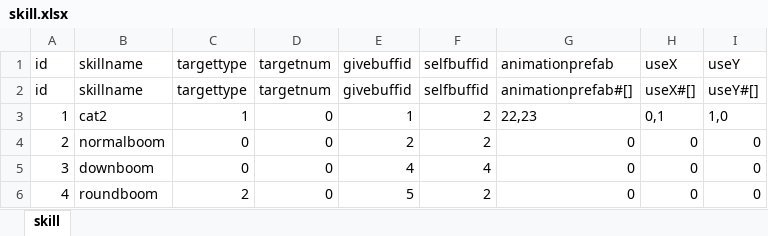
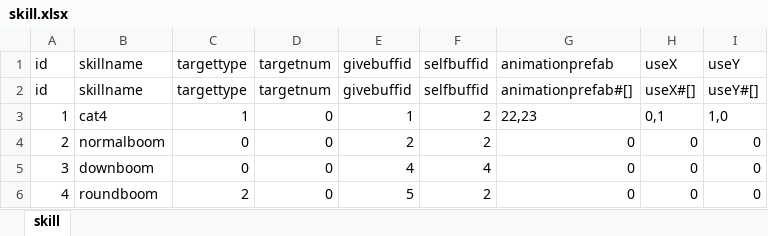
Before and after one commit to AndLightLight/SGame, an Excel workbook: SGameProject/assets/xlsx/skill.xlsx, sheet skill, drawn as a sheet; values as stored, in another font and other column widths than the file's, no borders; the diff names each change by its address in the sheet, - before the commit and + after, or states it on an @@ line.

```diff
--- a/SGameProject/assets/xlsx/skill.xlsx (sheet skill)
+++ b/SGameProject/assets/xlsx/skill.xlsx (sheet skill)
-B3 (skillname): cat2
+B3 (skillname): cat4
```
Also changed, not shown: SGameProject/assets/xlsx/buff.xlsx, SGameProject/assets/xlsx/preload.xlsx, 24 other files.
